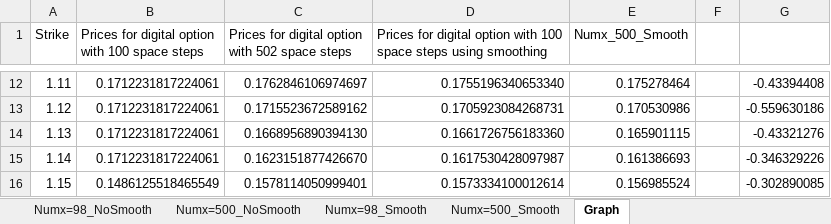
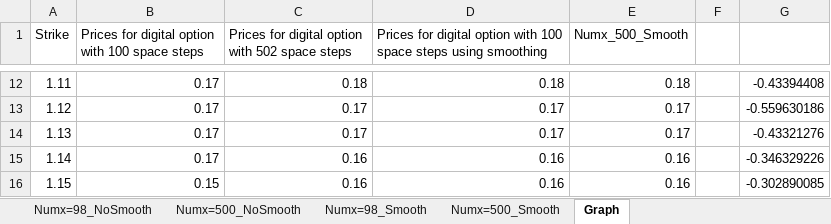
Before and after one commit to VNemirov/SaxoPUKCompFin, an Excel workbook: Opgave 3.xlsx, sheet Graph, drawn as a sheet; only a part is shown, gaps mark what is left out; values as stored, in another font and other column widths than the file's, no borders; charts and pictures not drawn; the diff covers the shown part only; the diff names each change by its address in the sheet, - before the commit and + after, or states it on an @@ line.

```diff
--- a/Opgave 3.xlsx (sheet Graph)
+++ b/Opgave 3.xlsx (sheet Graph)
-B12:B15: 0.1712231817224061
+B12:B15: 0.17
-C12: 0.1762846106974697
+C12: 0.18
-D12: 0.1755196340653340
+D12: 0.18
-E12 (Numx_500_Smooth): 0.175278464
+E12 (Numx_500_Smooth): 0.18
-C13: 0.1715523672589162
+C13: 0.17
-D13: 0.1705923084268731
+D13: 0.17
-E13 (Numx_500_Smooth): 0.170530986
+E13 (Numx_500_Smooth): 0.17
-C14: 0.1668956890394130
+C14: 0.17
-D14: 0.1661726756183360
+D14: 0.17
-E14 (Numx_500_Smooth): 0.165901115
+E14 (Numx_500_Smooth): 0.17
-C15: 0.1623151877426670
+C15: 0.16
-D15: 0.1617530428097987
+D15: 0.16
-E15 (Numx_500_Smooth): 0.161386693
+E15 (Numx_500_Smooth): 0.16
-B16: 0.1486125518465549
+B16: 0.15
-C16: 0.1578114050999401
+C16: 0.16
-D16: 0.1573334100012614
+D16: 0.16
-E16 (Numx_500_Smooth): 0.156985524
+E16 (Numx_500_Smooth): 0.16
```
Also changed, not shown: 1 added row, 1 removed row and 36 edited cells elsewhere in this sheet, charts or pictures, Opgave 1.xlsx, Opgave 6.xlsx, 10 other files.
